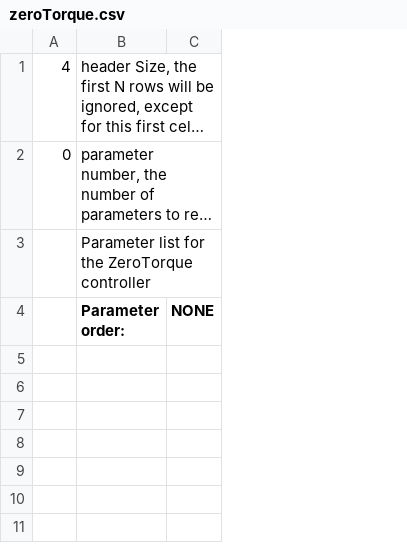
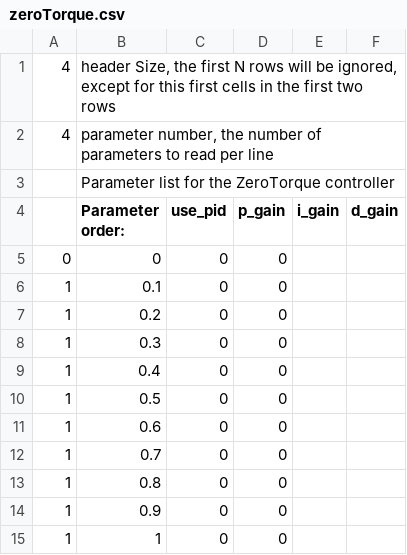
Before and after one commit to naubiomech/ExoCode, a CSV file: SDCard/hipControllers/zeroTorque.csv, drawn as a sheet; long unchanged cells end in …; removed rows and columns are numbered as before the commit, all else as after; the diff names each change by its address in the sheet, - before the commit and + after, or states it on an @@ line.

Commit message:
updated for pid control

```diff
--- a/SDCard/hipControllers/zeroTorque.csv
+++ b/SDCard/hipControllers/zeroTorque.csv
-column C (NONE), empty
+column C (use_pid), empty
+column D (p_gain), empty
+column E (i_gain), empty
+column F (d_gain), empty
-A2: 0
+A2: 4
+row 5: 0 | 0 | 0 | 0
+row 6: 1 | 0.1 | 0 | 0
+row 7: 1 | 0.2 | 0 | 0
+row 8: 1 | 0.3 | 0 | 0
+row 9: 1 | 0.4 | 0 | 0
+row 10: 1 | 0.5 | 0 | 0
+row 11: 1 | 0.6 | 0 | 0
+row 12: 1 | 0.7 | 0 | 0
+row 13: 1 | 0.8 | 0 | 0
+row 14: 1 | 0.9 | 0 | 0
+row 15: 1 | 1 | 0 | 0
```
Also changed, not shown: SDCard/hipControllers/bangBang.csv, SDCard/hipControllers/franksCollins.csv, 8 other files.
